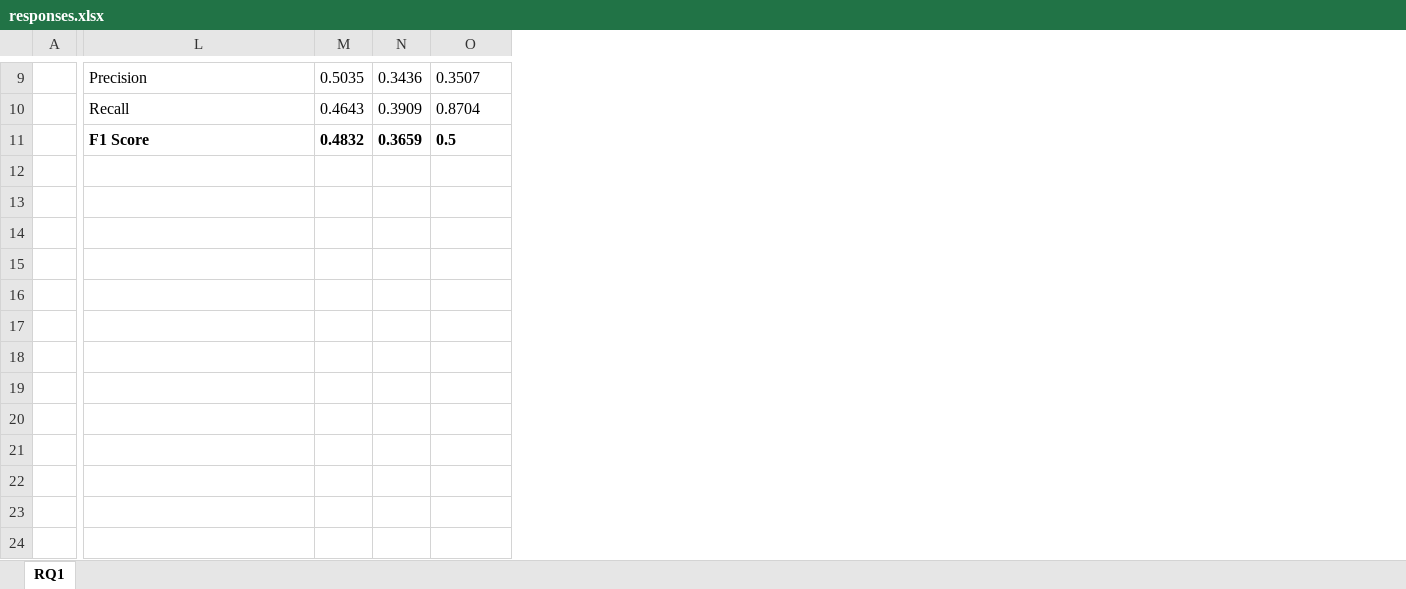
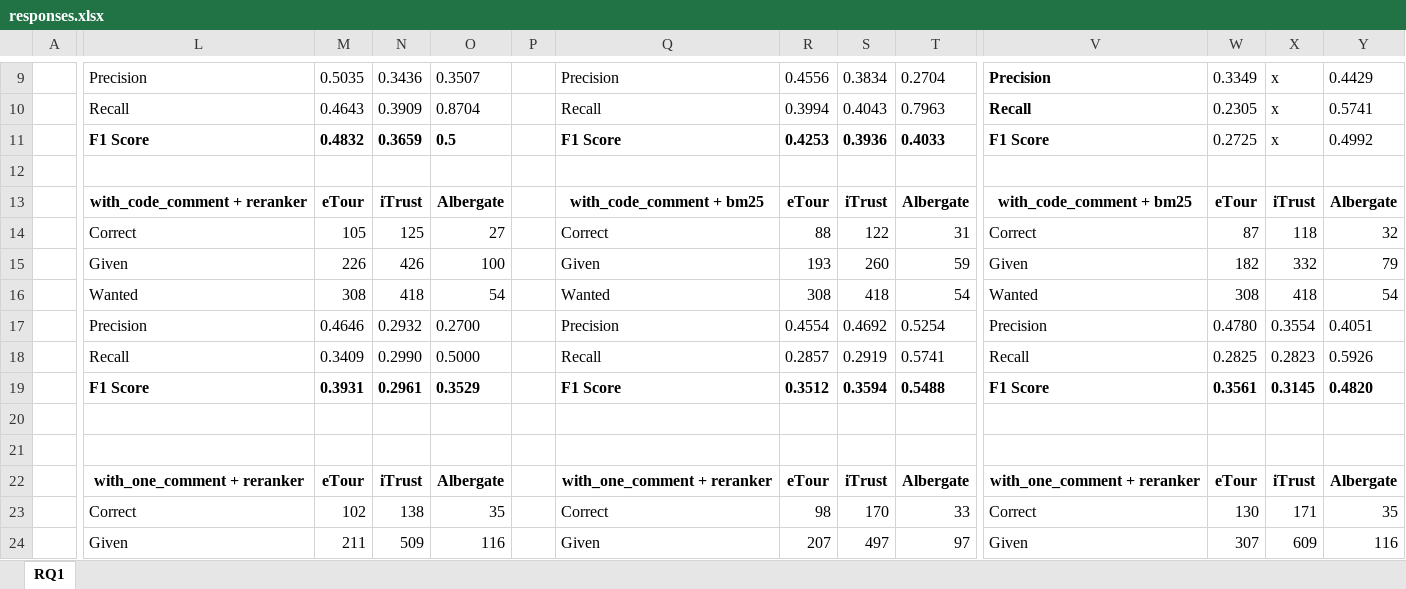
Before and after one commit to Marpioux/Vinculum-RAG-System-for-software-traceability, an Excel workbook: pythonv2/results/response_excel/responses.xlsx, sheet RQ1, drawn as a sheet; only a part is shown, gaps mark what is left out; values as stored, in another font and other column widths than the file's, no borders; table styles not drawn; removed rows and columns are numbered as before the commit, all else as after; rows hold the shown columns only; the diff covers the shown part only; the diff names each change by its address in the sheet, - before the commit and + after, or states it on an @@ line.

```diff
--- a/pythonv2/results/response_excel/responses.xlsx (sheet RQ1)
+++ b/pythonv2/results/response_excel/responses.xlsx (sheet RQ1)
+column P, empty
+column Q, rows 9-15: Precision | Recall | F1 Score |  | with_code_comment + bm25 | Correct | Given; rows 22-24: with_one_comment + reranker | Correct | Given
+column R, rows 9-15: 0.4556 | 0.3994 | 0.4253 |  | eTour | 88 | 193; rows 22-24: eTour | 98 | 207
+column S, rows 9-15: 0.3834 | 0.4043 | 0.3936 |  | iTrust | 122 | 260; rows 22-24: iTrust | 170 | 497
+column T, rows 9-15: 0.2704 | 0.7963 | 0.4033 |  | Albergate | 31 | 59; rows 22-24: Albergate | 33 | 97
+column V, rows 9-15: Precision | Recall | F1 Score |  | with_code_comment + bm25 | Correct | Given; rows 22-24: with_one_comment + reranker | Correct | Given
+column W, rows 9-15: 0.3349 | 0.2305 | 0.2725 |  | eTour | 87 | 182; rows 22-24: eTour | 130 | 307
+column X, rows 9-15: x | x | x |  | iTrust | 118 | 332; rows 22-24: iTrust | 171 | 609
+column Y, rows 9-15: 0.4429 | 0.5741 | 0.4992 |  | Albergate | 32 | 79; rows 22-24: Albergate | 35 | 116
-L13: (empty)
+L13: with_code_comment + reranker
-M13: (empty)
+M13: eTour
-N13: (empty)
+N13: iTrust
-O13: (empty)
+O13: Albergate
-L14: (empty)
+L14: Correct
-M14: (empty)
+M14: 105
-N14: (empty)
+N14: 125
-O14: (empty)
+O14: 27
-L15: (empty)
+L15: Given
-M15: (empty)
+M15: 226
-N15: (empty)
+N15: 426
-O15: (empty)
+O15: 100
-row 16: (empty)
-row 17: (empty)
-row 18: (empty)
-row 19: (empty)
+row 16:  | Wanted | 308 | 418 | 54 |  | Wanted | 308 | 418 | 54 | Wanted | 308 | 418 | 54
+row 17:  | Precision | 0.4646 | 0.2932 | 0.2700 |  | Precision | 0.4554 | 0.4692 | 0.5254 | Precision | 0.4780 | 0.3554 | 0.4051
+row 18:  | Recall | 0.3409 | 0.2990 | 0.5000 |  | Recall | 0.2857 | 0.2919 | 0.5741 | Recall | 0.2825 | 0.2823 | 0.5926
+row 19:  | F1 Score | 0.3931 | 0.2961 | 0.3529 |  | F1 Score | 0.3512 | 0.3594 | 0.5488 | F1 Score | 0.3561 | 0.3145 | 0.4820
-L22: (empty)
+L22: with_one_comment + reranker
-M22: (empty)
+M22: eTour
-N22: (empty)
+N22: iTrust
-O22: (empty)
+O22: Albergate
-L23: (empty)
+L23: Correct
-M23: (empty)
+M23: 102
-N23: (empty)
+N23: 138
-O23: (empty)
+O23: 35
-L24: (empty)
+L24: Given
-M24: (empty)
+M24: 211
-N24: (empty)
+N24: 509
-O24: (empty)
+O24: 116
```
Also changed, not shown: 4 added rows, 4 removed rows, 1 added column and 4 edited cells elsewhere in this sheet, 18 other files.
